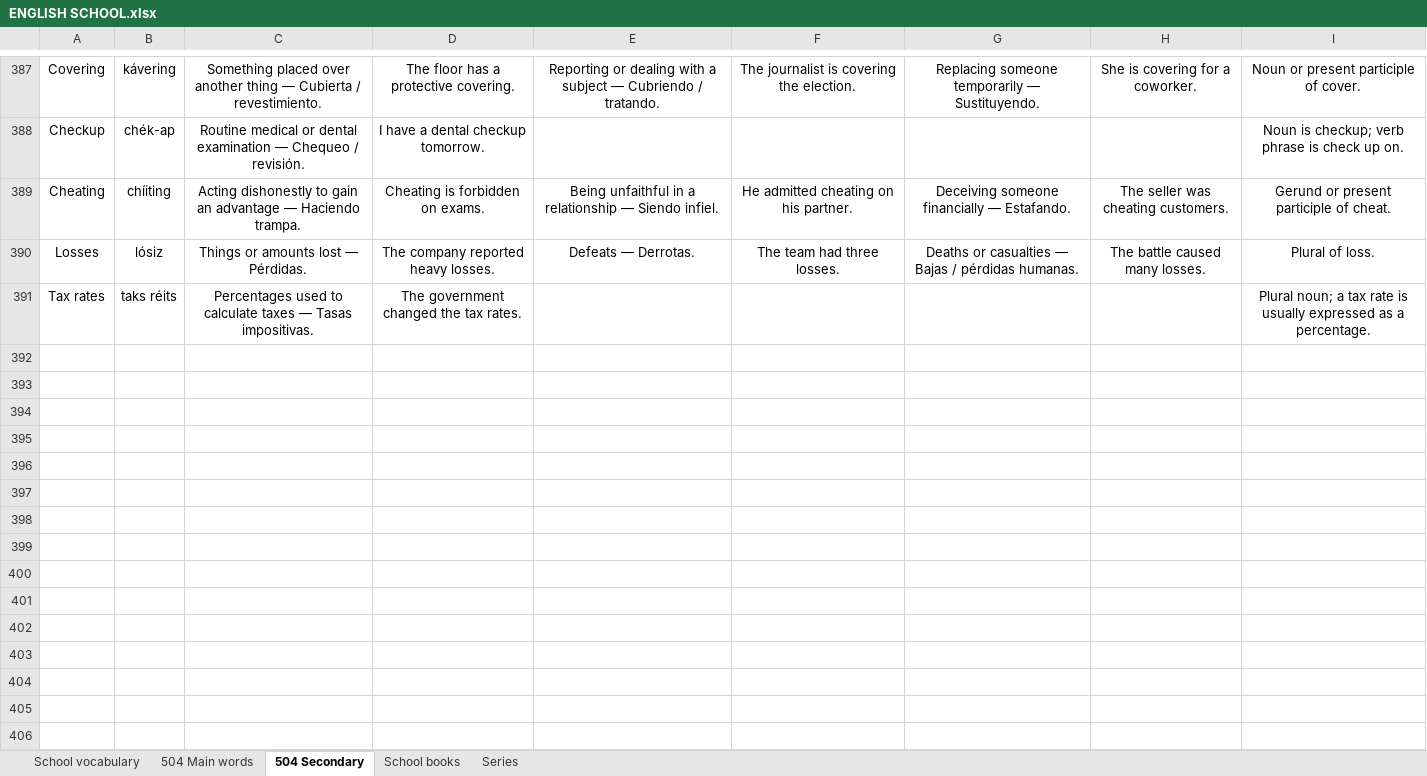
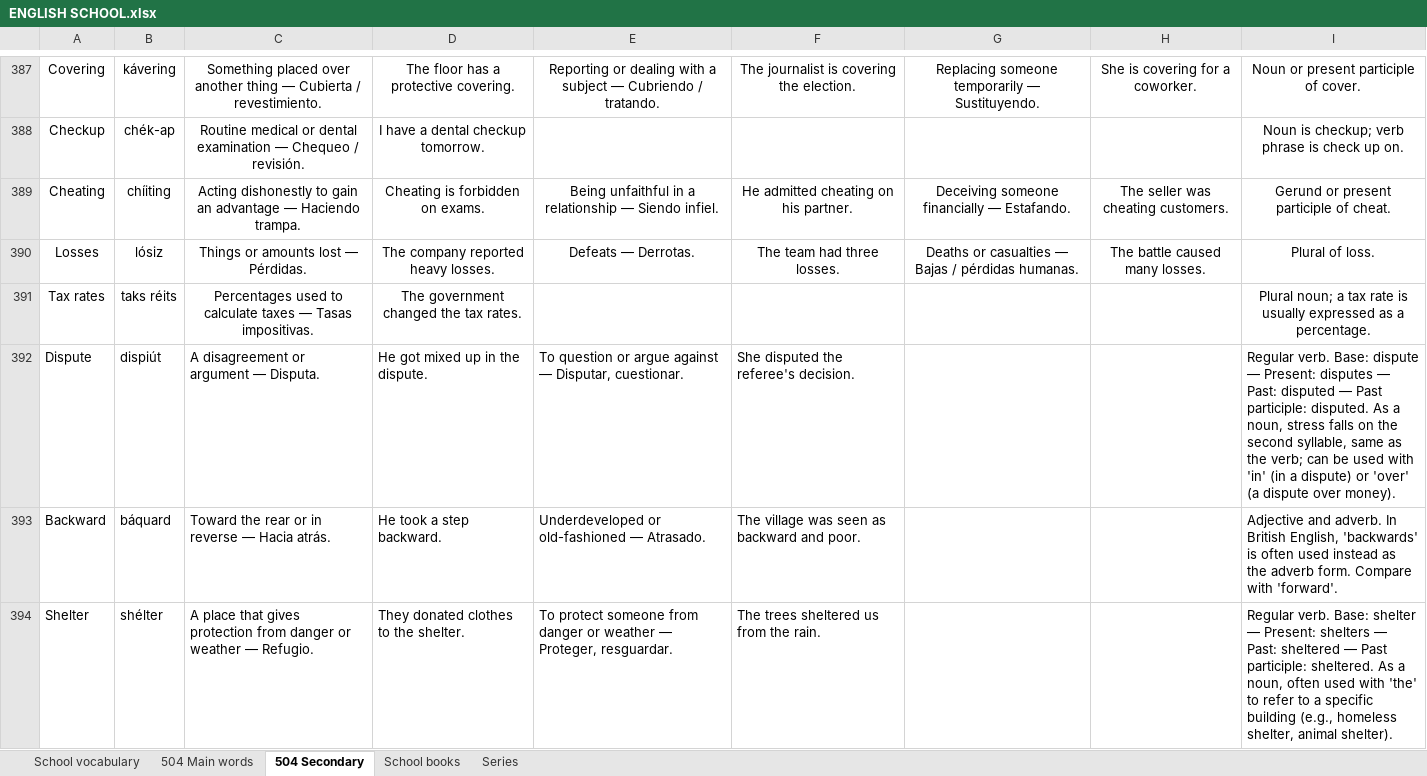
Before and after one commit to ESEMILALO/ENGLISH-APP-, an Excel workbook: ENGLISH SCHOOL.xlsx, sheet 504 Secondary, drawn as a sheet; only a part is shown, gaps mark what is left out; values as stored, in another font and other column widths than the file's, no borders; the diff names each change by its address in the sheet, - before the commit and + after, or states it on an @@ line.

```diff
--- a/ENGLISH SCHOOL.xlsx (sheet 504 Secondary)
+++ b/ENGLISH SCHOOL.xlsx (sheet 504 Secondary)
+row 392: Dispute | dispiút | A disagreement or argument — Disputa. | He got mixed up in the dispute. | To question or argue against — Disputar, cuestionar. | She disputed the referee's decision. |  |  | Regular verb. Base: dispute — Present: disputes — Past: disputed — Past participle: disputed. As a noun, stress falls on the second syllable, same as the verb; can be used with 'in' (in a dispute) or 'over' (a dispute over money).
+row 393: Backward | báquard | Toward the rear or in reverse — Hacia atrás. | He took a step backward. | Underdeveloped or old-fashioned — Atrasado. | The village was seen as backward and poor. |  |  | Adjective and adverb. In British English, 'backwards' is often used instead as the adverb form. Compare with 'forward'.
+row 394: Shelter | shélter | A place that gives protection from danger or weather — Refugio. | They donated clothes to the shelter. | To protect someone from danger or weather — Proteger, resguardar. | The trees sheltered us from the rain. |  |  | Regular verb. Base: shelter — Present: shelters — Past: sheltered — Past participle: sheltered. As a noun, often used with 'the' to refer to a specific building (e.g., homeless shelter, animal shelter).
```
Also changed, not shown: sheet Series, 2 other files.
